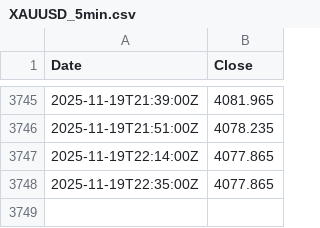
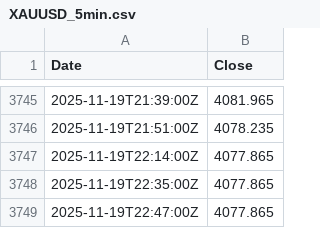
Before and after one commit to Skyeagle123/GoldSignalPWA, a CSV file: XAUUSD_5min.csv, drawn as a sheet; only a part is shown, gaps mark what is left out; the diff names each change by its address in the sheet, - before the commit and + after, or states it on an @@ line.

```diff
--- a/XAUUSD_5min.csv
+++ b/XAUUSD_5min.csv
+row 3749: 2025-11-19T22:47:00Z | 4077.865
```
